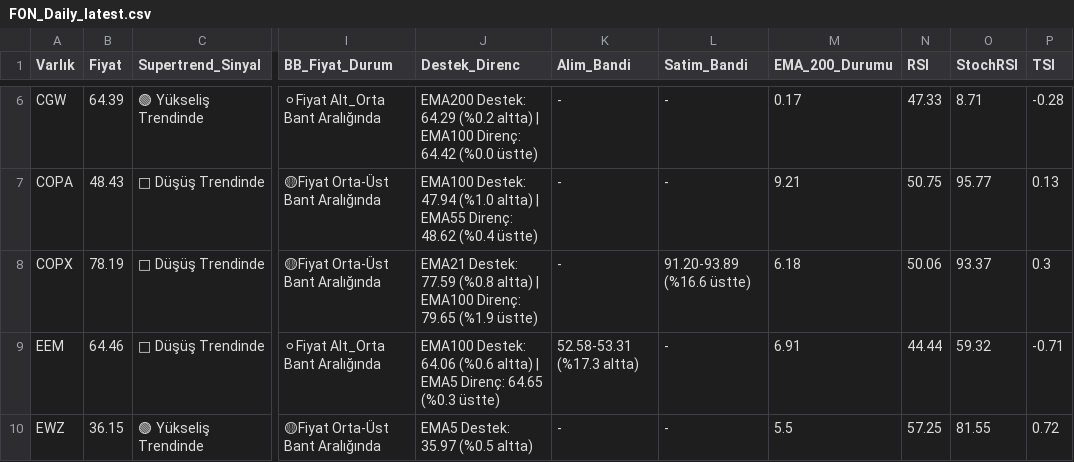
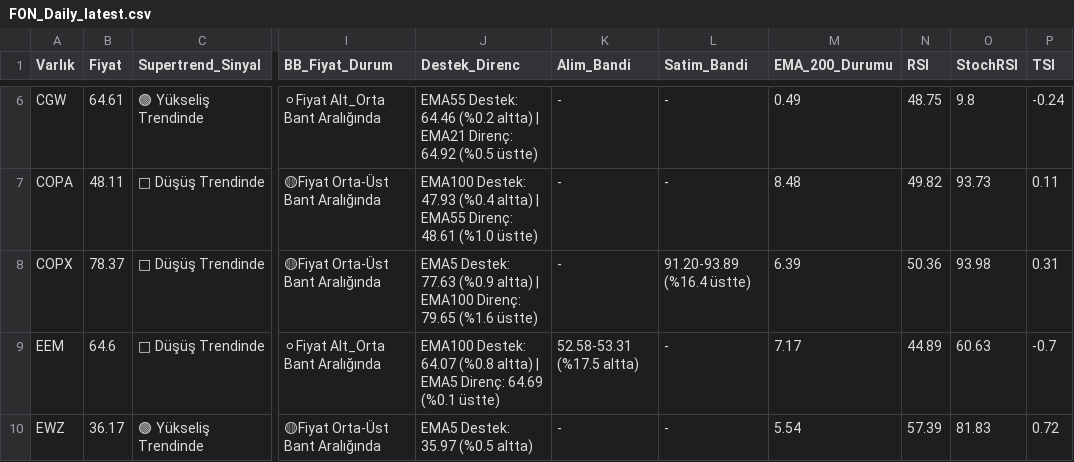
Before and after one commit to Enesaksan/financial_analysis, a CSV file: raporlar/FON_Daily_latest.csv, drawn as a sheet; only a part is shown, gaps mark what is left out; the diff covers the shown part only; the diff names each change by its address in the sheet, - before the commit and + after, or states it on an @@ line.

```diff
--- a/raporlar/FON_Daily_latest.csv
+++ b/raporlar/FON_Daily_latest.csv
-B6 (Fiyat): 64.39
+B6 (Fiyat): 64.61
-J6 (Destek_Direnc): EMA200 Destek: 64.29 (%0.2 altta) | EMA100 Direnç: 64.42 (%0.0 üstte)
+J6 (Destek_Direnc): EMA55 Destek: 64.46 (%0.2 altta) | EMA21 Direnç: 64.92 (%0.5 üstte)
-M6 (EMA_200_Durumu): 0.17
+M6 (EMA_200_Durumu): 0.49
-N6 (RSI): 47.33
+N6 (RSI): 48.75
-O6 (StochRSI): 8.71
+O6 (StochRSI): 9.8
-P6 (TSI): -0.28
+P6 (TSI): -0.24
-B7 (Fiyat): 48.43
+B7 (Fiyat): 48.11
-J7 (Destek_Direnc): EMA100 Destek: 47.94 (%1.0 altta) | EMA55 Direnç: 48.62 (%0.4 üstte)
+J7 (Destek_Direnc): EMA100 Destek: 47.93 (%0.4 altta) | EMA55 Direnç: 48.61 (%1.0 üstte)
-M7 (EMA_200_Durumu): 9.21
+M7 (EMA_200_Durumu): 8.48
-N7 (RSI): 50.75
+N7 (RSI): 49.82
-O7 (StochRSI): 95.77
+O7 (StochRSI): 93.73
-P7 (TSI): 0.13
+P7 (TSI): 0.11
-B8 (Fiyat): 78.19
+B8 (Fiyat): 78.37
-J8 (Destek_Direnc): EMA21 Destek: 77.59 (%0.8 altta) | EMA100 Direnç: 79.65 (%1.9 üstte)
+J8 (Destek_Direnc): EMA5 Destek: 77.63 (%0.9 altta) | EMA100 Direnç: 79.65 (%1.6 üstte)
-L8 (Satim_Bandi): 91.20-93.89 (%16.6 üstte)
+L8 (Satim_Bandi): 91.20-93.89 (%16.4 üstte)
-M8 (EMA_200_Durumu): 6.18
+M8 (EMA_200_Durumu): 6.39
-N8 (RSI): 50.06
+N8 (RSI): 50.36
-O8 (StochRSI): 93.37
+O8 (StochRSI): 93.98
-P8 (TSI): 0.3
+P8 (TSI): 0.31
-B9 (Fiyat): 64.46
+B9 (Fiyat): 64.6
-J9 (Destek_Direnc): EMA100 Destek: 64.06 (%0.6 altta) | EMA5 Direnç: 64.65 (%0.3 üstte)
+J9 (Destek_Direnc): EMA100 Destek: 64.07 (%0.8 altta) | EMA5 Direnç: 64.69 (%0.1 üstte)
-K9 (Alim_Bandi): 52.58-53.31 (%17.3 altta)
+K9 (Alim_Bandi): 52.58-53.31 (%17.5 altta)
-M9 (EMA_200_Durumu): 6.91
+M9 (EMA_200_Durumu): 7.17
-N9 (RSI): 44.44
+N9 (RSI): 44.89
-O9 (StochRSI): 59.32
+O9 (StochRSI): 60.63
-P9 (TSI): -0.71
+P9 (TSI): -0.7
-B10 (Fiyat): 36.15
+B10 (Fiyat): 36.17
-M10 (EMA_200_Durumu): 5.5
+M10 (EMA_200_Durumu): 5.54
-N10 (RSI): 57.25
+N10 (RSI): 57.39
-O10 (StochRSI): 81.55
+O10 (StochRSI): 81.83
```
Also changed, not shown: 160 edited cells elsewhere in this file, raporlar/ABD_Daily_latest.csv, raporlar/BIST FAVORILER_Daily_latest.csv, 9 other files.
